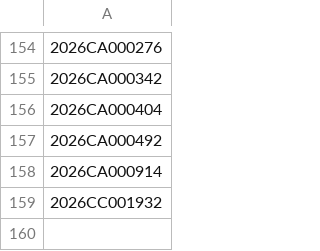
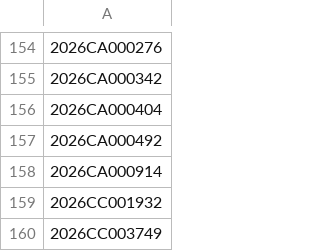
Before and after one commit to figlesias7/realforeclose-seminole, a CSV file: data/all_seen.csv, drawn as a sheet; only a part is shown, gaps mark what is left out.

```diff
--- a/data/all_seen.csv
+++ b/data/all_seen.csv
@@ -159 +159,2 @@
 2026CC001932
+2026CC003749
```
Also changed, not shown: data/event_log.csv, 3 other files.
